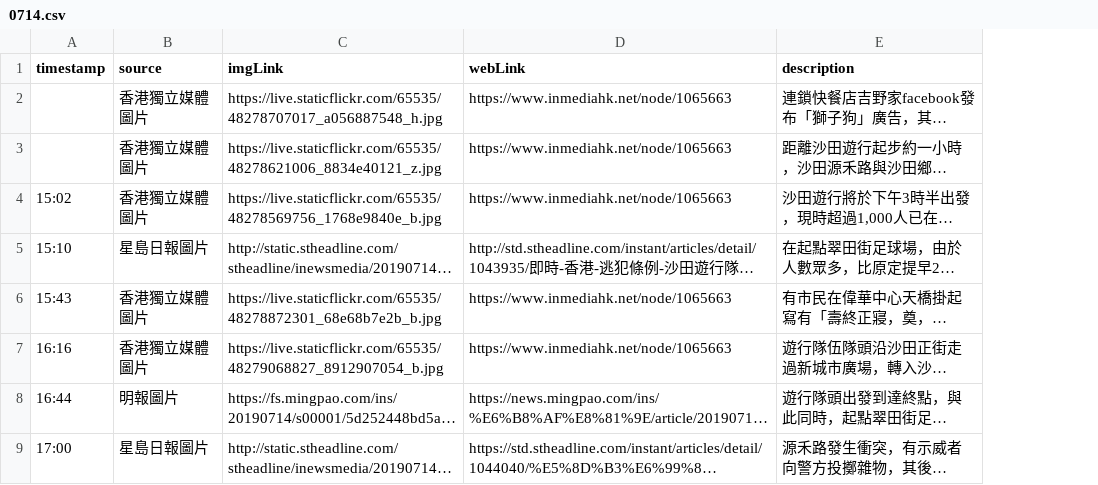
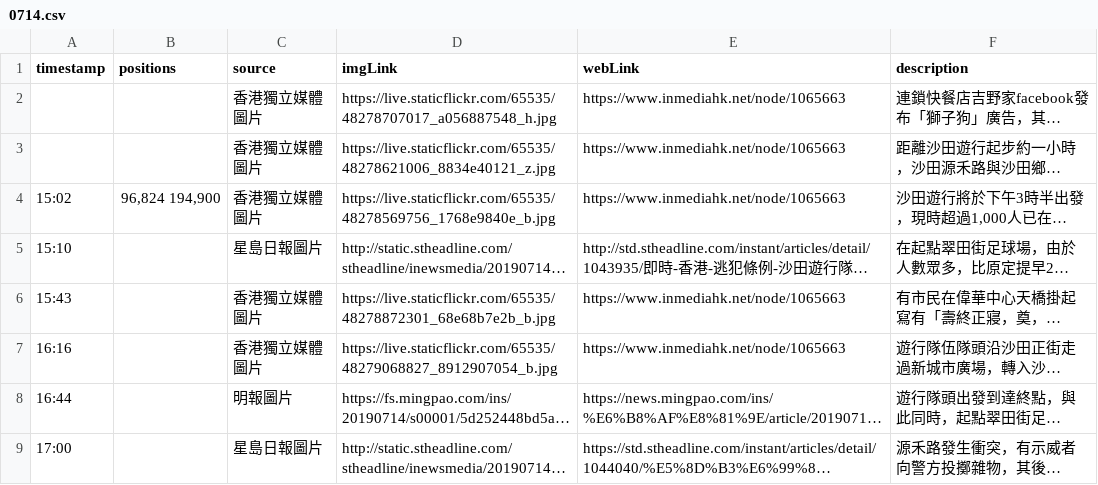
Before and after one commit to tobias9412/0714, a CSV file: 0714.csv, drawn as a sheet; only a part is shown; long unchanged cells end in …; the diff names each change by its address in the sheet, - before the commit and + after, or states it on an @@ line.

Commit message:
Update 0714.csv

```diff
--- a/0714.csv
+++ b/0714.csv
+column B (positions), row 4: 96,824 194,900
```
